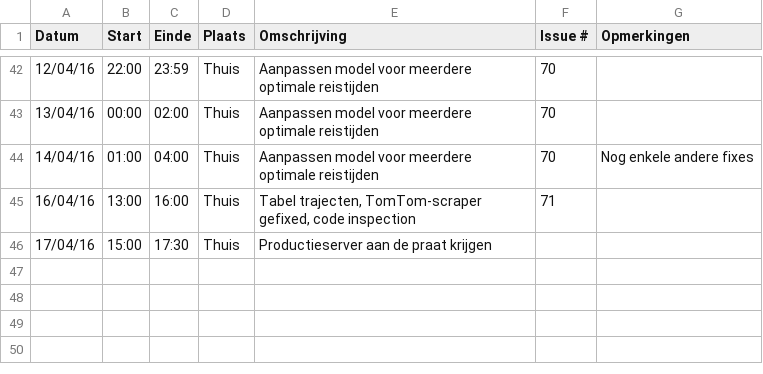
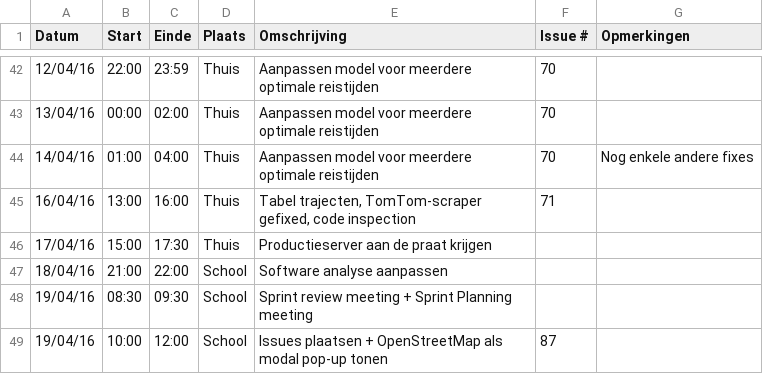
Before and after one commit to ghentlivinglab/Traffic-Travel-Time-Analyzer-3, a CSV file: Simon-VandemoorteleLogboek.csv, drawn as a sheet; only a part is shown, gaps mark what is left out.

Commit message:
Update Simon-VandemoorteleLogboek.csv

```diff
--- a/Simon-VandemoorteleLogboek.csv
+++ b/Simon-VandemoorteleLogboek.csv
@@ -46 +46,4 @@ Datum,Start,Einde,Plaats,Omschrijving,Issue #,Opmerkingen
 17/04/16,15:00,17:30,Thuis,"Productieserver aan de praat krijgen",,
+18/04/16,21:00,22:00,School,"Software analyse aanpassen",,
+19/04/16,08:30,09:30,School,"Sprint review meeting + Sprint Planning meeting",,
+19/04/16,10:00,12:00,School,"Issues plaatsen + OpenStreetMap als modal pop-up tonen",87,
```
